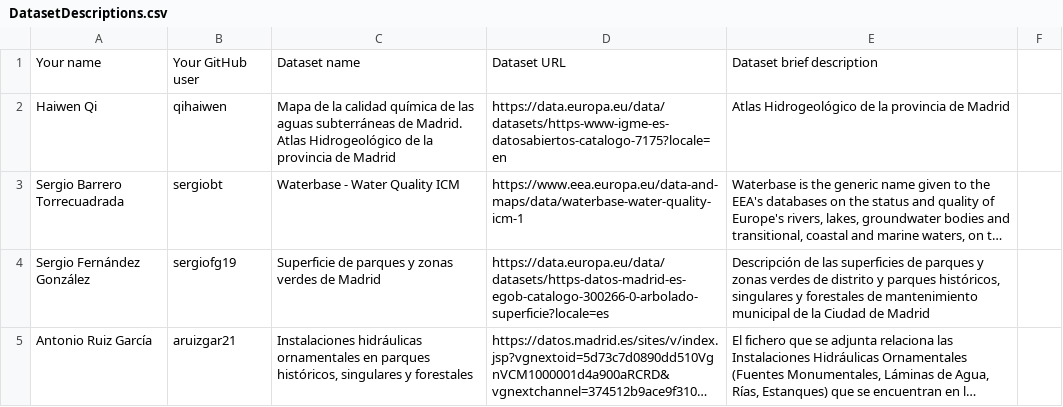
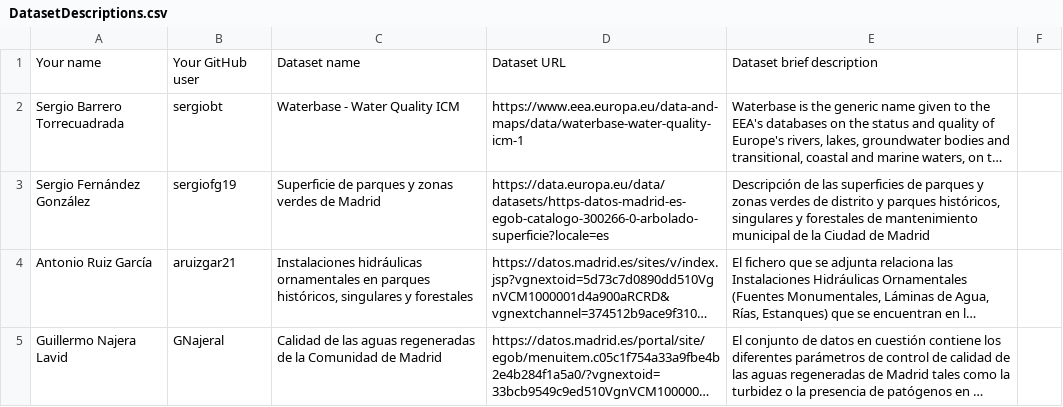
Before and after one commit to FacultadInformatica-LinkedData/Curso2021-2022, a CSV file: Assignment1/DatasetDescriptions.csv, drawn as a sheet; only a part is shown; the shorter side is filled out with more unchanged rows; long unchanged cells end in …; the diff names each change by its address in the sheet, - before the commit and + after, or states it on an @@ line.

Commit message:
Update DatasetDescriptions.csv

```diff
--- a/Assignment1/DatasetDescriptions.csv
+++ b/Assignment1/DatasetDescriptions.csv
-row 2: Haiwen Qi | qihaiwen | Mapa de la calidad química de las aguas subterráneas de Madrid. Atlas Hidrogeológico de la provincia de Madrid | https://data.europa.eu/data/datasets/https-www-igme-es-datosabiertos-catalogo-7175?locale=en | Atlas Hidrogeológico de la provincia de Madrid
```
